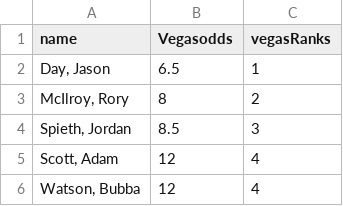
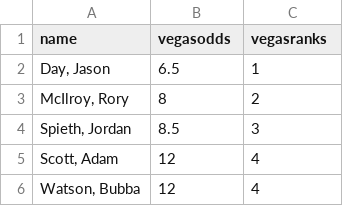
Before and after one commit to codyfrisby/masters, a CSV file: data/vegasodds2016.csv, drawn as a sheet; only a part is shown.

```diff
--- a/data/vegasodds2016.csv
+++ b/data/vegasodds2016.csv
@@ -1,2 +1,2 @@
-"name","Vegasodds","vegasRanks"
+"name","vegasodds","vegasranks"
 "Day, Jason",6.5,1
```
Also changed, not shown: 26 other files.
